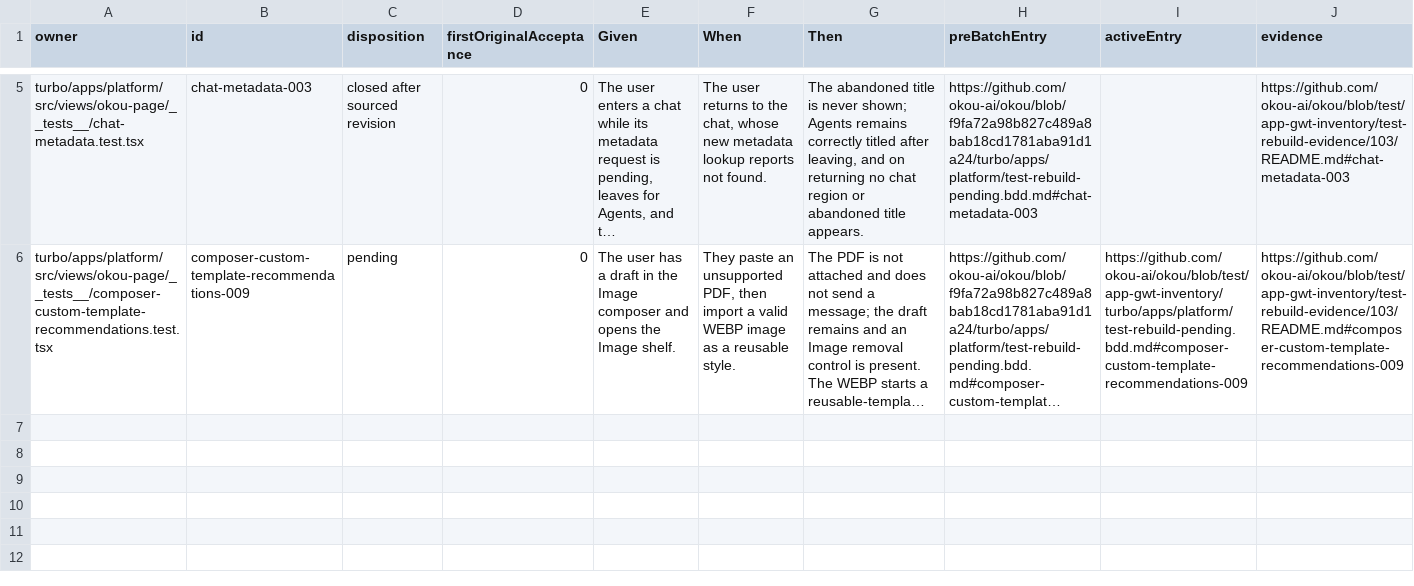
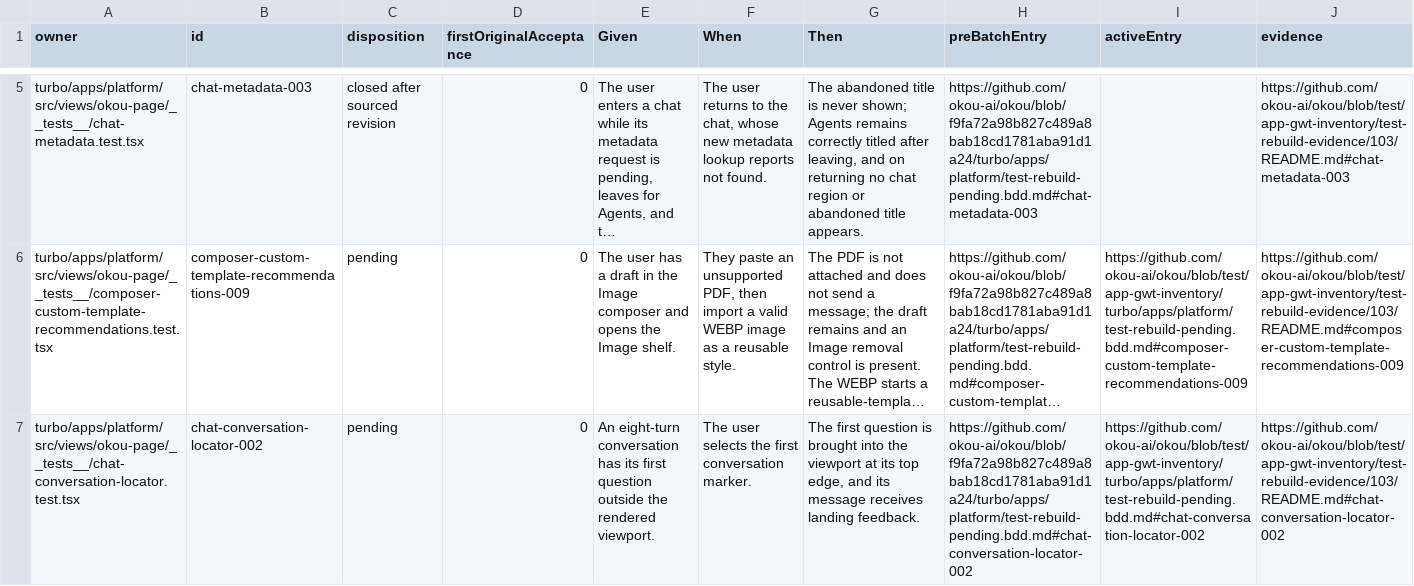
Before and after one commit to okou-ai/okou, a TSV file: turbo/apps/platform/test-rebuild-batch-103.tsv, drawn as a sheet; only a part is shown, gaps mark what is left out; long unchanged cells end in …; rows hold the shown columns only; the diff names each change by its address in the sheet, - before the commit and + after, or states it on an @@ line.

Commit message:
test(app): record eight-turn locator and authenticated metadata receipts

```diff
--- a/turbo/apps/platform/test-rebuild-batch-103.tsv
+++ b/turbo/apps/platform/test-rebuild-batch-103.tsv
+row 7: turbo/apps/platform/src/views/okou-page/__tests__/chat-conversation-locator.test.tsx | chat-conversation-locator-002 | pending | 0 | An eight-turn conversation has its first question outside the rendered viewport. | The user selects the first conversation marker. | The first question is brought into the viewport at its top edge, and its message receives landing feedback. | https://github.com/okou-ai/okou/blob/f9fa72a98b827c489a8bab18cd1781aba91d1a24/turbo/apps/platform/test-rebuild-pending.bdd.md#chat-conversation-locator-002 | https://github.com/okou-ai/okou/blob/test/app-gwt-inventory/turbo/apps/platform/test-rebuild-pending.bdd.md#chat-conversation-locator-002 | https://github.com/okou-ai/okou/blob/test/app-gwt-inventory/test-rebuild-evidence/103/README.md#chat-conversation-locator-002
```
Also changed, not shown: turbo/apps/platform/test-rebuild-first-pass.tsv, 4 other files.
